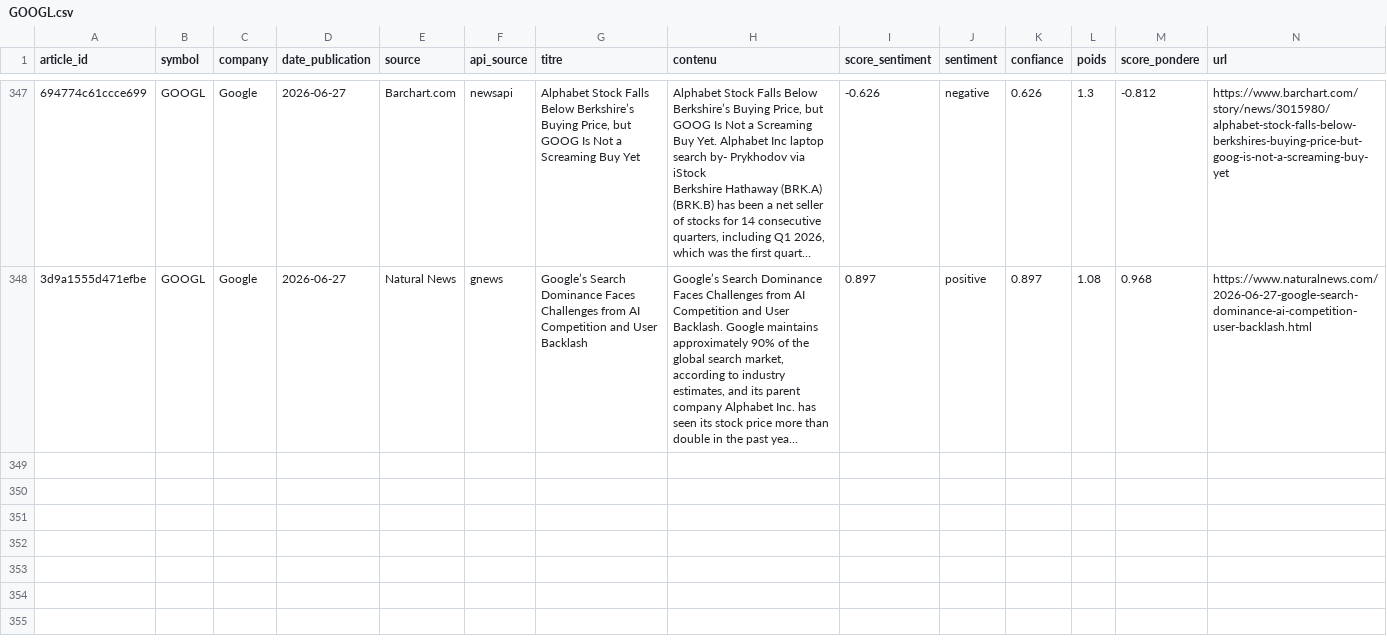
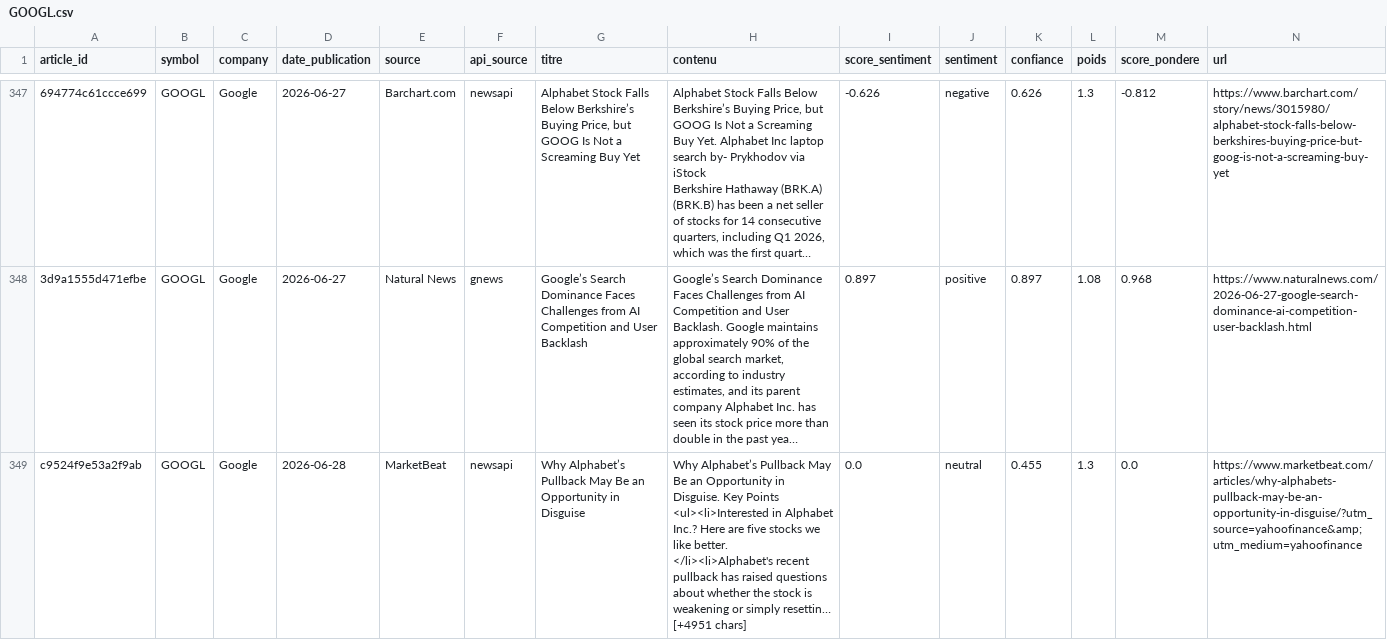
Before and after one commit to adam-hassen/stock-auto-update, a CSV file: data/articles_sentiment/GOOGL.csv, drawn as a sheet; only a part is shown, gaps mark what is left out; long unchanged cells end in …; rows hold the shown columns only; ↵ is a line break in a cell; the diff covers the shown part only; the diff names each change by its address in the sheet, - before the commit and + after, or states it on an @@ line.

```diff
--- a/data/articles_sentiment/GOOGL.csv
+++ b/data/articles_sentiment/GOOGL.csv
+row 349: c9524f9e53a2f9ab | GOOGL | Google | 2026-06-28 | MarketBeat | newsapi | Why Alphabet’s Pullback May Be an Opportunity in Disguise | Why Alphabet’s Pullback May Be an Opportunity in Disguise. Key Points ↵ <ul><li>Interested in Alphabet Inc.? Here are five stocks we like better. ↵ </li><li>Alphabet's recent pullback has raised questions about whether the stock is weakening or simply resettin… [+4951 chars] | 0.0 | neutral | 0.455 | 1.3 | 0.0 | https://www.marketbeat.com/articles/why-alphabets-pullback-may-be-an-opportunity-in-disguise/?utm_source=yahoofinance&amp;utm_medium=yahoofinance
```
Also changed, not shown: 2 added rows elsewhere in this file, data/ALL_ACTIONS.csv, data/articles_sentiment/AAPL.csv, 14 other files.
